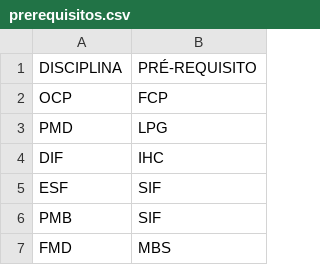
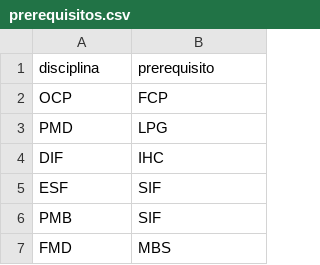
Before and after one commit to IgorAvilaPereira/tbd2022_2sem, a CSV file: prerequisitos.csv, drawn as a sheet; only a part is shown.

Commit message:
ok

```diff
--- a/prerequisitos.csv
+++ b/prerequisitos.csv
@@ -1,2 +1,2 @@
-DISCIPLINA,PRÉ-REQUISITO
+disciplina,prerequisito
 OCP,FCP
```
